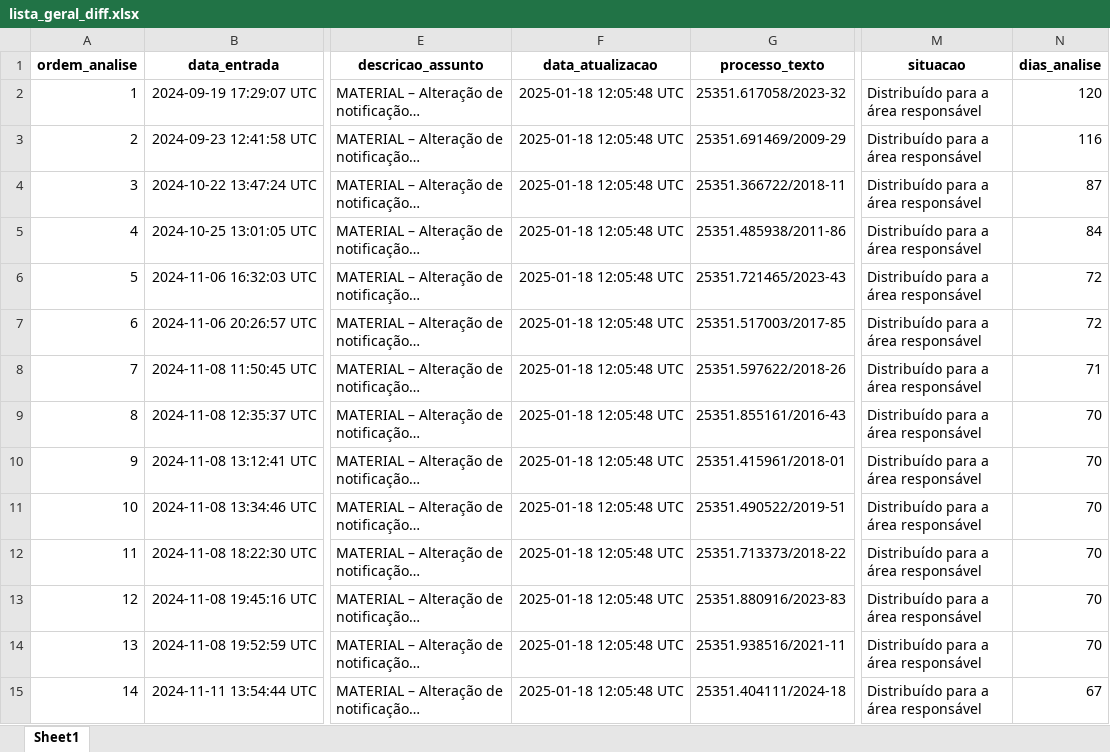
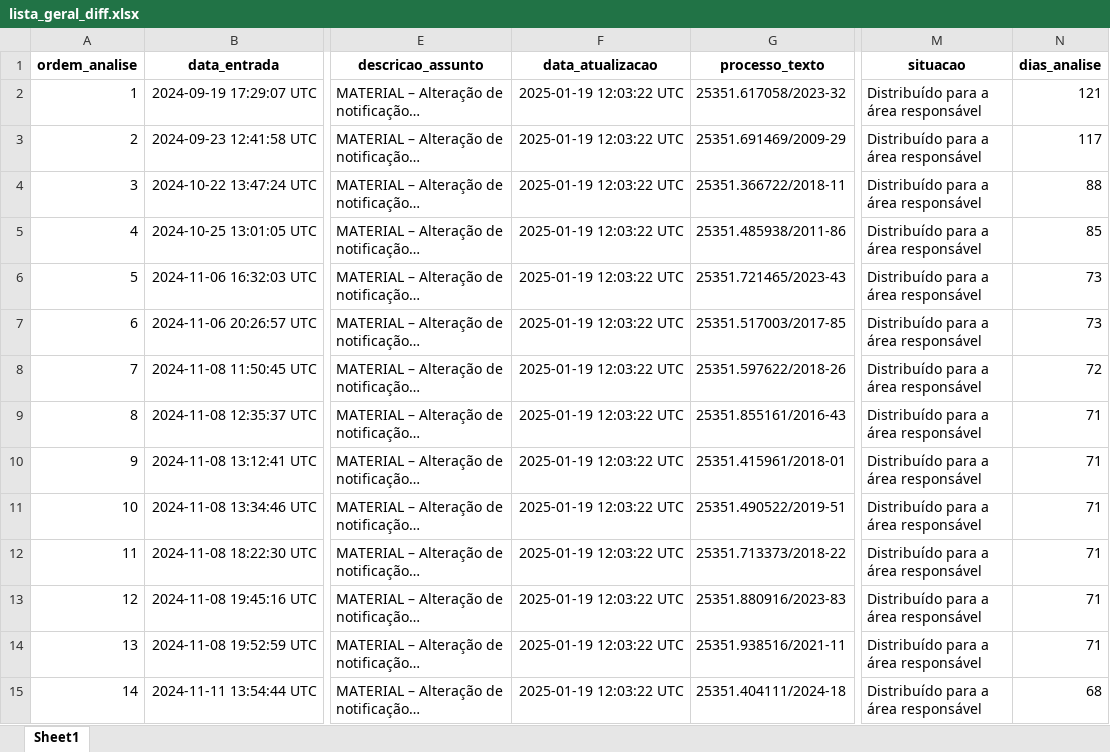
Before and after one commit to brunomioto/consulta_anvisa, an Excel workbook: data/lista_geral_diff.xlsx, sheet Sheet1, drawn as a sheet; only a part is shown, gaps mark what is left out; long unchanged cells end in …; values as stored, in another font and other column widths than the file's, no borders; the diff covers the shown part only; the diff names each change by its address in the sheet, - before the commit and + after, or states it on an @@ line.

```diff
--- a/data/lista_geral_diff.xlsx (sheet Sheet1)
+++ b/data/lista_geral_diff.xlsx (sheet Sheet1)
-F2:F15 (data_atualizacao): 2025-01-18 12:05:48 UTC
+F2:F15 (data_atualizacao): 2025-01-19 12:03:22 UTC
-N2 (dias_analise): 120
+N2 (dias_analise): 121
-N3 (dias_analise): 116
+N3 (dias_analise): 117
-N4 (dias_analise): 87
+N4 (dias_analise): 88
-N5 (dias_analise): 84
+N5 (dias_analise): 85
-N6:N7 (dias_analise): 72
+N6:N7 (dias_analise): 73
-N8 (dias_analise): 71
+N8 (dias_analise): 72
-N9:N14 (dias_analise): 70
+N9:N14 (dias_analise): 71
-N15 (dias_analise): 67
+N15 (dias_analise): 68
```
Also changed, not shown: 1386 edited cells elsewhere in this sheet, 3 other files.
